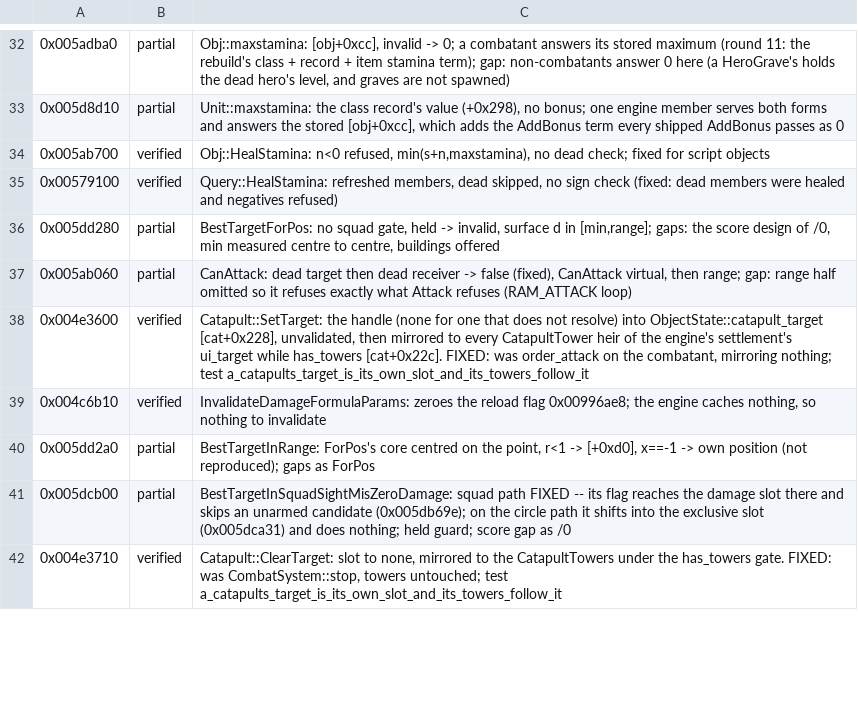
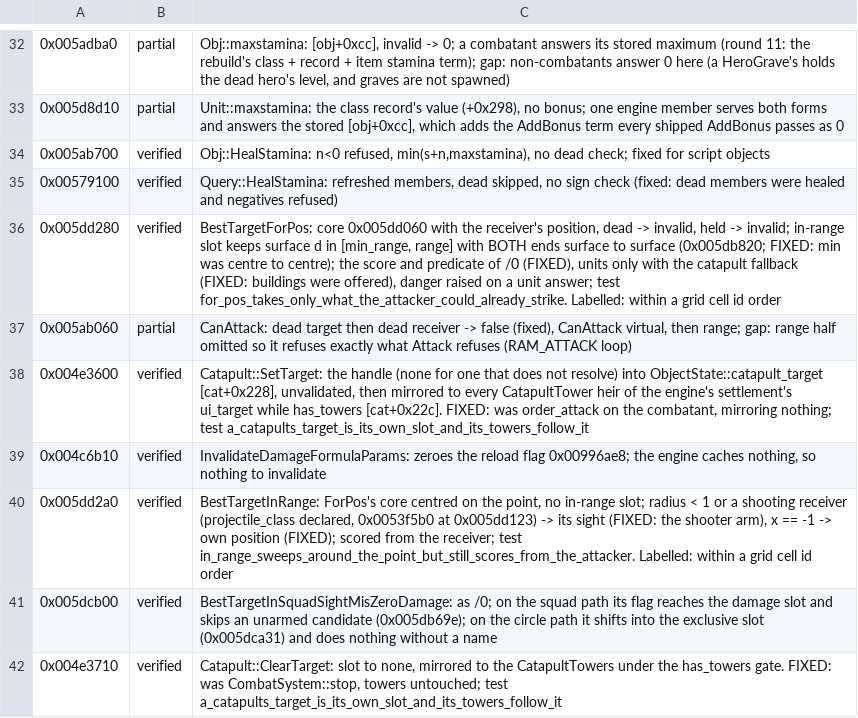
Before and after one commit to alesdi/imperivm-reforged, a TSV file: docs/audit/status/text-combat-feedback.tsv, drawn as a sheet; only a part is shown, gaps mark what is left out; the diff covers the shown part only.

```diff
--- a/docs/audit/status/text-combat-feedback.tsv
+++ b/docs/audit/status/text-combat-feedback.tsv
@@ -35,3 +35,3 @@
 0x00579100	verified	Query::HealStamina: refreshed members, dead skipped, no sign check (fixed: dead members were healed and negatives refused)
-0x005dd280	partial	BestTargetForPos: no squad gate, held -> invalid, surface d in [min,range]; gaps: the score design of /0, min measured centre to centre, buildings offered
+0x005dd280	verified	BestTargetForPos: core 0x005dd060 with the receiver's position, dead -> invalid, held -> invalid; in-range slot keeps surface d in [min_range, range] with BOTH ends surface to surface (0x005db820; FIXED: min was centre to centre); the score and predicate of /0 (FIXED), units only with the catapult fallback (FIXED: buildings were offered), danger raised on a unit answer; test for_pos_takes_only_what_the_attacker_could_already_strike. Labelled: within a grid cell id order
 0x005ab060	partial	CanAttack: dead target then dead receiver -> false (fixed), CanAttack virtual, then range; gap: range half omitted so it refuses exactly what Attack refuses (RAM_ATTACK loop)
@@ -39,4 +39,4 @@
 0x004c6b10	verified	InvalidateDamageFormulaParams: zeroes the reload flag 0x00996ae8; the engine caches nothing, so nothing to invalidate
-0x005dd2a0	partial	BestTargetInRange: ForPos's core centred on the point, r<1 -> [+0xd0], x==-1 -> own position (not reproduced); gaps as ForPos
-0x005dcb00	partial	BestTargetInSquadSightMisZeroDamage: squad path FIXED -- its flag reaches the damage slot there and skips an unarmed candidate (0x005db69e); on the circle path it shifts into the exclusive slot (0x005dca31) and does nothing; held guard; score gap as /0
+0x005dd2a0	verified	BestTargetInRange: ForPos's core centred on the point, no in-range slot; radius < 1 or a shooting receiver (projectile_class declared, 0x0053f5b0 at 0x005dd123) -> its sight (FIXED: the shooter arm), x == -1 -> own position (FIXED); scored from the receiver; test in_range_sweeps_around_the_point_but_still_scores_from_the_attacker. Labelled: within a grid cell id order
+0x005dcb00	verified	BestTargetInSquadSightMisZeroDamage: as /0; on the squad path its flag reaches the damage slot and skips an unarmed candidate (0x005db69e); on the circle path it shifts into the exclusive slot (0x005dca31) and does nothing without a name
 0x004e3710	verified	Catapult::ClearTarget: slot to none, mirrored to the CatapultTowers under the has_towers gate. FIXED: was CombatSystem::stop, towers untouched; test a_catapults_target_is_its_own_slot_and_its_towers_follow_it
```
Also changed, not shown: 12 edited cells elsewhere in this file, docs/audit/status/world_host-2.tsv, 13 other files.
